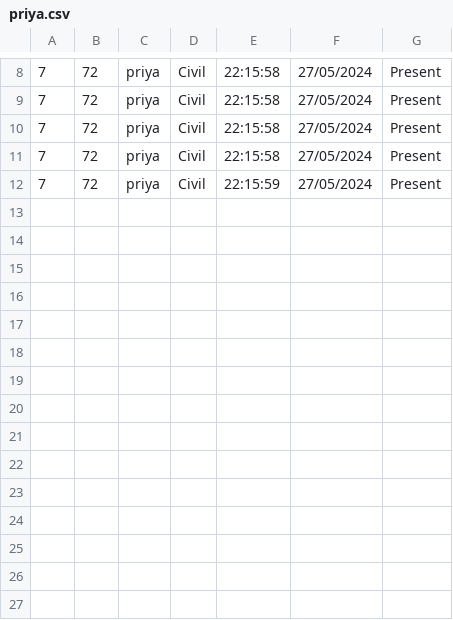
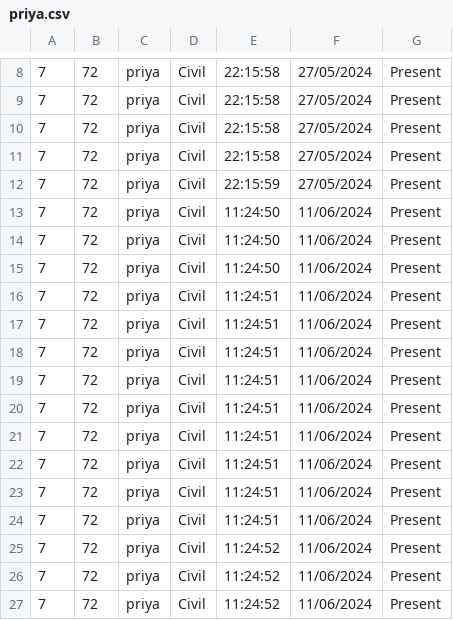
Before and after one commit to priya-sammal/FACE-RECOGNITION-ATTENDANCE-BASED-SYSTEM, a CSV file: priya.csv, drawn as a sheet; only a part is shown, gaps mark what is left out.

```diff
--- a/priya.csv
+++ b/priya.csv
@@ -12 +12,16 @@
 7,72,priya,Civil,22:15:59,27/05/2024,Present
+7,72,priya,Civil,11:24:50,11/06/2024,Present
+7,72,priya,Civil,11:24:50,11/06/2024,Present
+7,72,priya,Civil,11:24:50,11/06/2024,Present
+7,72,priya,Civil,11:24:51,11/06/2024,Present
+7,72,priya,Civil,11:24:51,11/06/2024,Present
+7,72,priya,Civil,11:24:51,11/06/2024,Present
+7,72,priya,Civil,11:24:51,11/06/2024,Present
+7,72,priya,Civil,11:24:51,11/06/2024,Present
+7,72,priya,Civil,11:24:51,11/06/2024,Present
+7,72,priya,Civil,11:24:51,11/06/2024,Present
+7,72,priya,Civil,11:24:51,11/06/2024,Present
+7,72,priya,Civil,11:24:51,11/06/2024,Present
+7,72,priya,Civil,11:24:52,11/06/2024,Present
+7,72,priya,Civil,11:24:52,11/06/2024,Present
+7,72,priya,Civil,11:24:52,11/06/2024,Present
```
Also changed, not shown: 1 other file.
